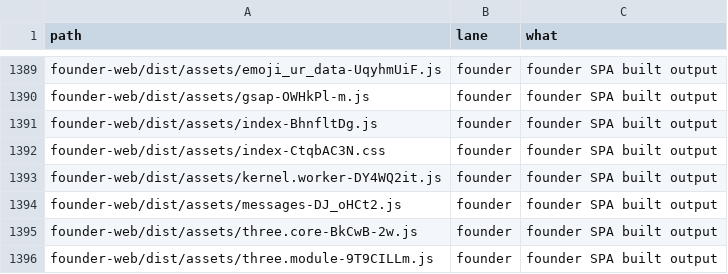
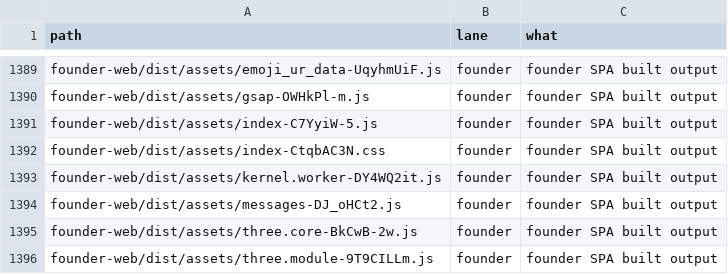
Before and after one commit to naumansherwani/ANEXOMAIL-WORKSPACE, a CSV file: lanes/ALL-FILES.csv, drawn as a sheet; only a part is shown, gaps mark what is left out.

```diff
--- a/lanes/ALL-FILES.csv
+++ b/lanes/ALL-FILES.csv
@@ -1390,3 +1390,3 @@ founder-web/dist/assets/emoji_ur_data-UqyhmUiF.js,founder,"founder SPA built out
 founder-web/dist/assets/gsap-OWHkPl-m.js,founder,"founder SPA built output"
-founder-web/dist/assets/index-BhnfltDg.js,founder,"founder SPA built output"
+founder-web/dist/assets/index-C7YyiW-5.js,founder,"founder SPA built output"
 founder-web/dist/assets/index-CtqbAC3N.css,founder,"founder SPA built output"
```
Also changed, not shown: 14 other files.
